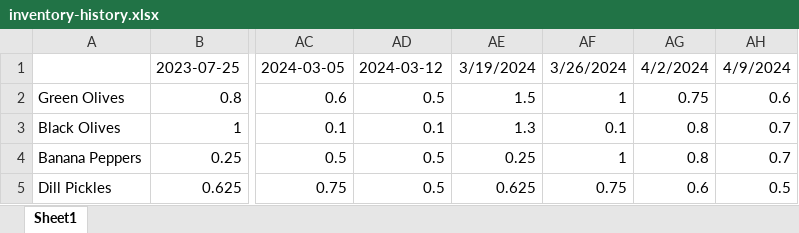
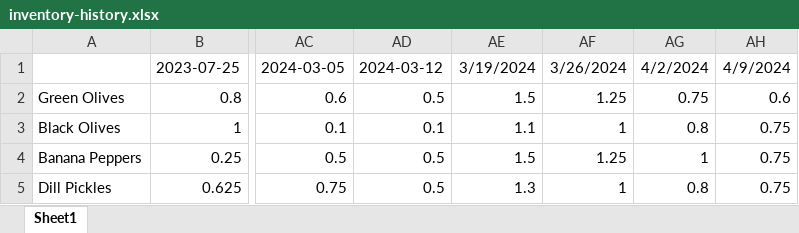
Before and after one commit to ArchanPatel/subwai, an Excel workbook: utils/inventory-history.xlsx, sheet Sheet1, drawn as a sheet; only a part is shown, gaps mark what is left out; values as stored, in another font and other column widths than the file's, no borders; the diff names each change by its address in the sheet, - before the commit and + after, or states it on an @@ line.

Commit message:
add better mock data for last month

```diff
--- a/utils/inventory-history.xlsx (sheet Sheet1)
+++ b/utils/inventory-history.xlsx (sheet Sheet1)
-AF2: 1
+AF2: 1.25
-AE3: 1.3
+AE3: 1.1
-AF3: 0.1
+AF3: 1
-AH3:AH4: 0.7
+AH3:AH4: 0.75
-AE4: 0.25
+AE4: 1.5
-AF4: 1
+AF4: 1.25
-AG4: 0.8
+AG4: 1
-AE5: 0.625
+AE5: 1.3
-AF5: 0.75
+AF5: 1
-AG5: 0.6
+AG5: 0.8
-AH5: 0.5
+AH5: 0.75
```
